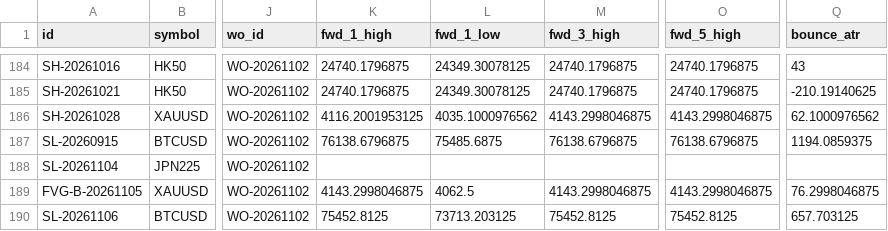
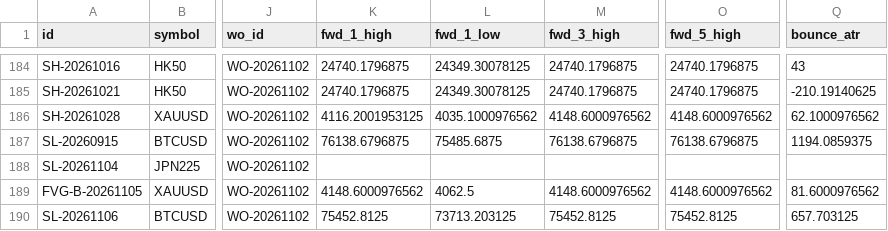
Before and after one commit to keenewong-ai/xauusd-bounce-live, a CSV file: data_hist.csv, drawn as a sheet; only a part is shown, gaps mark what is left out; the diff names each change by its address in the sheet, - before the commit and + after, or states it on an @@ line.

```diff
--- a/data_hist.csv
+++ b/data_hist.csv
-M186 (fwd_3_high): 4143.2998046875
+M186 (fwd_3_high): 4148.6000976562
-O186 (fwd_5_high): 4143.2998046875
+O186 (fwd_5_high): 4148.6000976562
-K189 (fwd_1_high): 4143.2998046875
+K189 (fwd_1_high): 4148.6000976562
-M189 (fwd_3_high): 4143.2998046875
+M189 (fwd_3_high): 4148.6000976562
-O189 (fwd_5_high): 4143.2998046875
+O189 (fwd_5_high): 4148.6000976562
-Q189 (bounce_atr): 76.2998046875
+Q189 (bounce_atr): 81.6000976562
```
Also changed, not shown: data_levels.csv, 2 other files.
